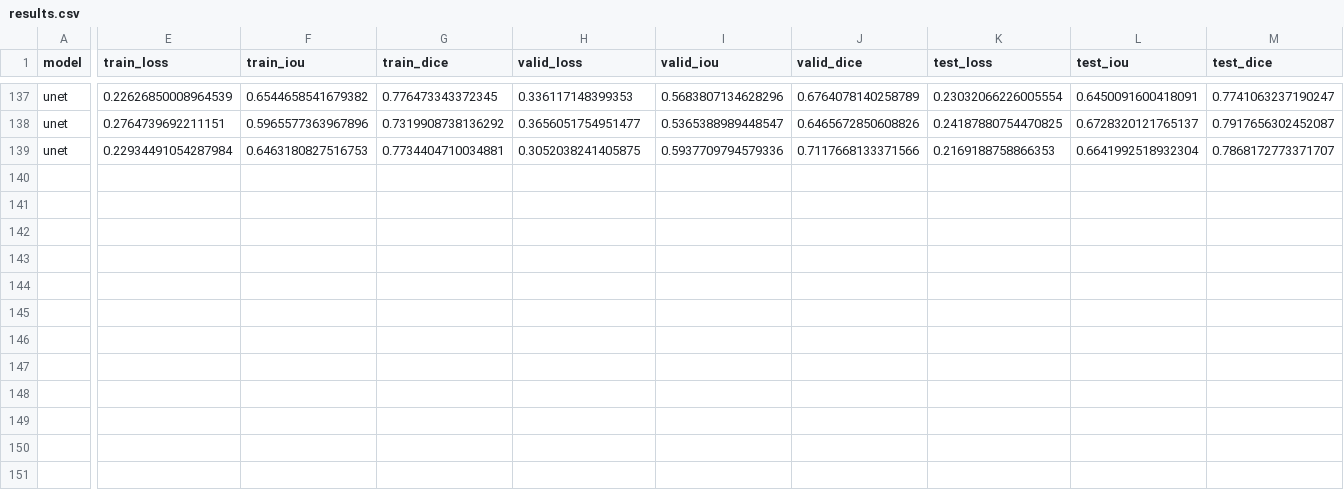
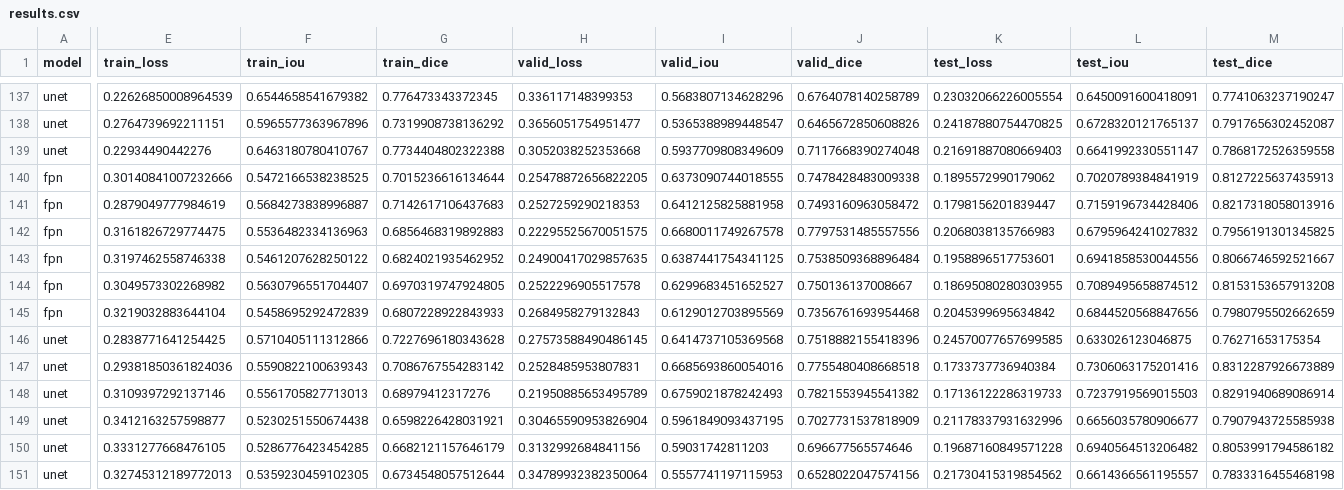
Before and after one commit to utegulovalmat/segmentation_models.pytorch, a CSV file: segmentation_models_pytorch/experiments/results.csv, drawn as a sheet; only a part is shown, gaps mark what is left out; rows hold the shown columns only; the diff names each change by its address in the sheet, - before the commit and + after, or states it on an @@ line.

Commit message:
add experimnets results

```diff
--- a/segmentation_models_pytorch/experiments/results.csv
+++ b/segmentation_models_pytorch/experiments/results.csv
-E139 (train_loss): 0.22934491054287984
+E139 (train_loss): 0.22934490442276
-F139 (train_iou): 0.6463180827516753
+F139 (train_iou): 0.6463180780410767
-G139 (train_dice): 0.7734404710034881
+G139 (train_dice): 0.7734404802322388
-H139 (valid_loss): 0.3052038241405875
+H139 (valid_loss): 0.3052038252353668
-I139 (valid_iou): 0.5937709794579336
+I139 (valid_iou): 0.5937709808349609
-J139 (valid_dice): 0.7117668133371566
+J139 (valid_dice): 0.7117668390274048
-K139 (test_loss): 0.2169188758866353
+K139 (test_loss): 0.21691887080669403
-L139 (test_iou): 0.6641992518932304
+L139 (test_iou): 0.6641992330551147
-M139 (test_dice): 0.7868172773371707
+M139 (test_dice): 0.7868172526359558
+row 140: fpn | 0.30140841007232666 | 0.5472166538238525 | 0.7015236616134644 | 0.25478872656822205 | 0.6373090744018555 | 0.7478428483009338 | 0.1895572990179062 | 0.7020789384841919 | 0.8127225637435913
+row 141: fpn | 0.2879049777984619 | 0.5684273838996887 | 0.7142617106437683 | 0.2527259290218353 | 0.6412125825881958 | 0.7493160963058472 | 0.1798156201839447 | 0.7159196734428406 | 0.8217318058013916
+row 142: fpn | 0.3161826729774475 | 0.5536482334136963 | 0.6856468319892883 | 0.22295525670051575 | 0.6680011749267578 | 0.7797531485557556 | 0.2068038135766983 | 0.6795964241027832 | 0.7956191301345825
+row 143: fpn | 0.3197462558746338 | 0.5461207628250122 | 0.6824021935462952 | 0.24900417029857635 | 0.6387441754341125 | 0.7538509368896484 | 0.1958896517753601 | 0.6941858530044556 | 0.8066746592521667
+row 144: fpn | 0.3049573302268982 | 0.5630796551704407 | 0.6970319747924805 | 0.2522296905517578 | 0.6299683451652527 | 0.750136137008667 | 0.18695080280303955 | 0.7089495658874512 | 0.8153153657913208
+row 145: fpn | 0.3219032883644104 | 0.5458695292472839 | 0.6807228922843933 | 0.2684958279132843 | 0.6129012703895569 | 0.7356761693954468 | 0.2045399695634842 | 0.6844520568847656 | 0.7980795502662659
+row 146: unet | 0.2838771641254425 | 0.5710405111312866 | 0.7227696180343628 | 0.27573588490486145 | 0.6414737105369568 | 0.7518882155418396 | 0.24570077657699585 | 0.633026123046875 | 0.76271653175354
+row 147: unet | 0.29381850361824036 | 0.5590822100639343 | 0.7086767554283142 | 0.2528485953807831 | 0.6685693860054016 | 0.7755480408668518 | 0.1733737736940384 | 0.7306063175201416 | 0.8312287926673889
+row 148: unet | 0.3109397292137146 | 0.5561705827713013 | 0.68979412317276 | 0.21950885653495789 | 0.6759021878242493 | 0.7821553945541382 | 0.17136122286319733 | 0.7237919569015503 | 0.8291940689086914
+row 149: unet | 0.3412163257598877 | 0.5230251550674438 | 0.6598226428031921 | 0.30465590953826904 | 0.5961849093437195 | 0.7027731537818909 | 0.21178337931632996 | 0.6656035780906677 | 0.7907943725585938
+row 150: unet | 0.3331277668476105 | 0.5286776423454285 | 0.6682121157646179 | 0.3132992684841156 | 0.59031742811203 | 0.696677565574646 | 0.19687160849571228 | 0.6940564513206482 | 0.8053991794586182
+row 151: unet | 0.32745312189772013 | 0.5359230459102305 | 0.6734548057512644 | 0.34789932382350064 | 0.5557741197115953 | 0.6528022047574156 | 0.21730415319854562 | 0.6614366561195557 | 0.7833316455468198
```
Also changed, not shown: segmentation_models_pytorch/experiments/pipeline.csv.
